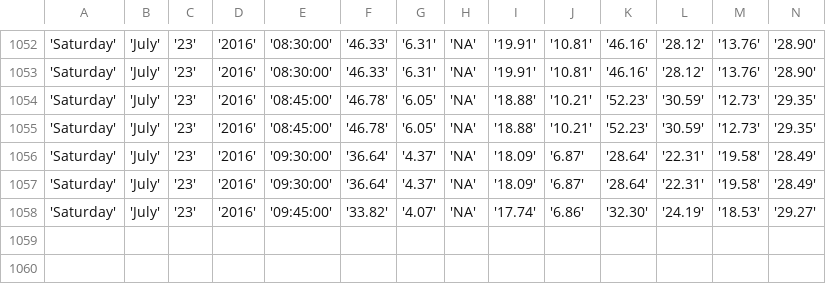
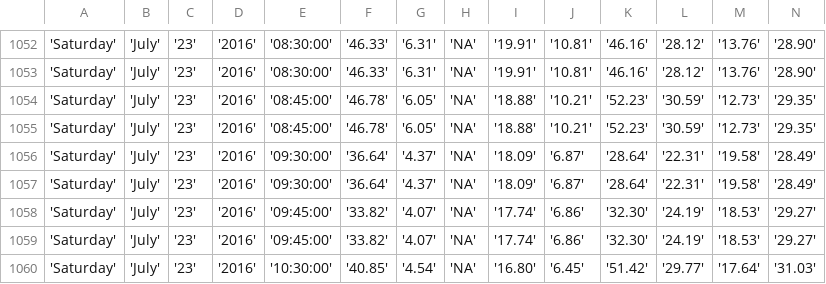
Before and after one commit to bibekpoddar/sdpcbdata, a CSV file: cl.csv, drawn as a sheet; only a part is shown, gaps mark what is left out; rows hold the shown columns only; the diff names each change by its address in the sheet, - before the commit and + after, or states it on an @@ line.

```diff
--- a/cl.csv
+++ b/cl.csv
+row 1059: 'Saturday' | 'July' | '23' | '2016' | '09:45:00' | '33.82' | '4.07' | 'NA' | '17.74' | '6.86' | '32.30' | '24.19' | '18.53' | '29.27'
+row 1060: 'Saturday' | 'July' | '23' | '2016' | '10:30:00' | '40.85' | '4.54' | 'NA' | '16.80' | '6.45' | '51.42' | '29.77' | '17.64' | '31.03'
```
Also changed, not shown: av.csv, igi.csv, 3 other files.
